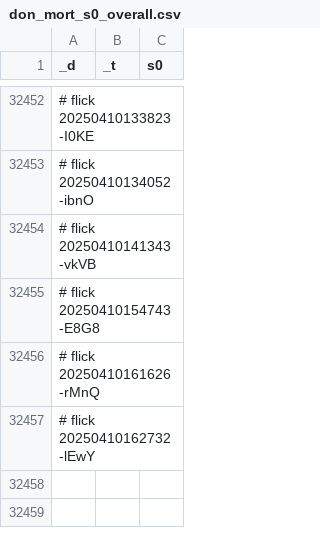
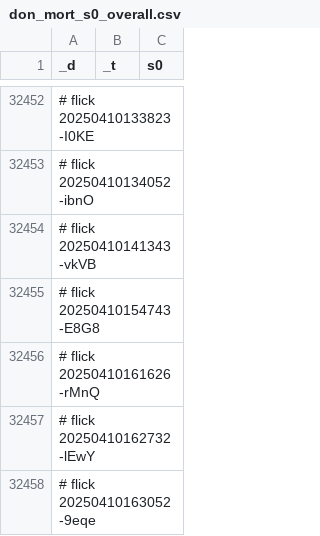
Before and after one commit to abikesa/phantom, a CSV file: kitabo/ensi/testbin/test3/assets/csv/don_mort_s0_overall.csv, drawn as a sheet; only a part is shown, gaps mark what is left out.

Commit message:
kitabo/ensi/testbin/test3/assets/csv/don_mort_s0_overall.csv

```diff
--- a/kitabo/ensi/testbin/test3/assets/csv/don_mort_s0_overall.csv
+++ b/kitabo/ensi/testbin/test3/assets/csv/don_mort_s0_overall.csv
@@ -32457 +32457,2 @@ _d,_t,s0
 # flick 20250410162732-lEwY
+# flick 20250410163052-9eqe
```
